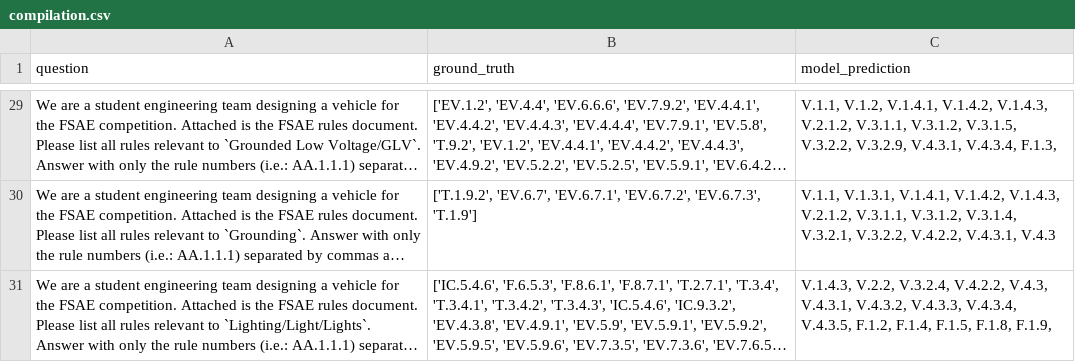
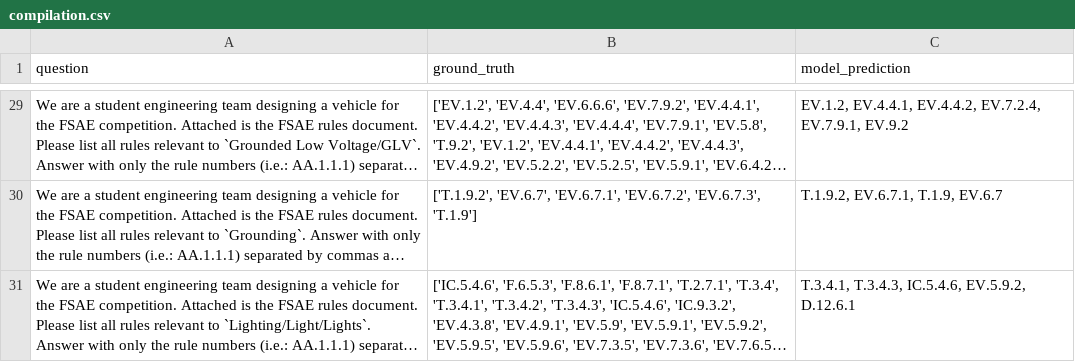
Before and after one commit to saeshay/design_qa-asmehackathon, a CSV file: your_outputs/compilation.csv, drawn as a sheet; only a part is shown, gaps mark what is left out; long unchanged cells end in …; the diff covers the shown part only; the diff names each change by its address in the sheet, - before the commit and + after, or states it on an @@ line.

```diff
--- a/your_outputs/compilation.csv
+++ b/your_outputs/compilation.csv
-C29 (model_prediction): V.1.1, V.1.2, V.1.4.1, V.1.4.2, V.1.4.3, V.2.1.2, V.3.1.1, V.3.1.2, V.3.1.5, V.3.2.2, V.3.2.9, V.4.3.1, V.4.3.4, F.1.3,
+C29 (model_prediction): EV.1.2, EV.4.4.1, EV.4.4.2, EV.7.2.4, EV.7.9.1, EV.9.2
-C30 (model_prediction): V.1.1, V.1.3.1, V.1.4.1, V.1.4.2, V.1.4.3, V.2.1.2, V.3.1.1, V.3.1.2, V.3.1.4, V.3.2.1, V.3.2.2, V.4.2.2, V.4.3.1, V.4.3
+C30 (model_prediction): T.1.9.2, EV.6.7.1, T.1.9, EV.6.7
-C31 (model_prediction): V.1.4.3, V.2.2, V.3.2.4, V.4.2.2, V.4.3, V.4.3.1, V.4.3.2, V.4.3.3, V.4.3.4, V.4.3.5, F.1.2, F.1.4, F.1.5, F.1.8, F.1.9,
+C31 (model_prediction): T.3.4.1, T.3.4.3, IC.5.4.6, EV.5.9.2, D.12.6.1
```
Also changed, not shown: 27 edited cells elsewhere in this file, 4 other files.
